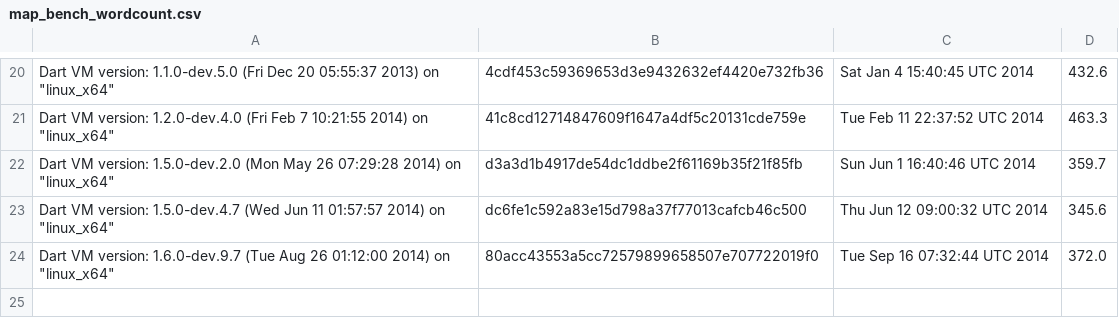
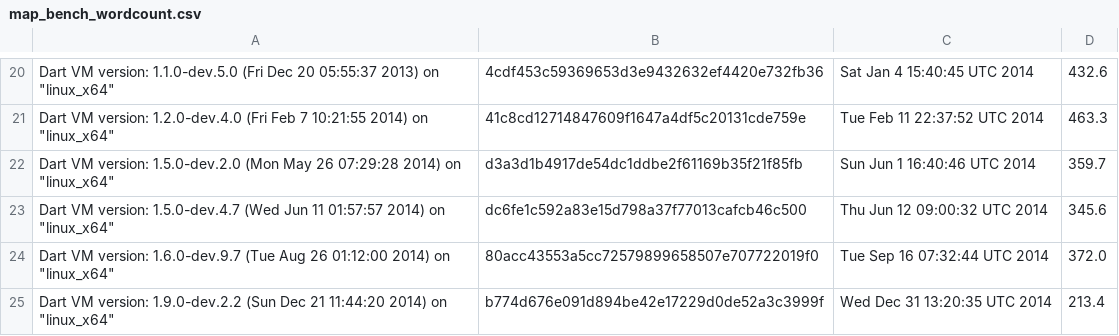
Before and after one commit to polux/persistent, a CSV file: benchmark/map_bench_wordcount.csv, drawn as a sheet; only a part is shown, gaps mark what is left out; the diff names each change by its address in the sheet, - before the commit and + after, or states it on an @@ line.

Commit message:
new measurement

```diff
--- a/benchmark/map_bench_wordcount.csv
+++ b/benchmark/map_bench_wordcount.csv
+row 25: Dart VM version: 1.9.0-dev.2.2 (Sun Dec 21 11:44:20 2014) on "linux_x64" | b774d676e091d894be42e17229d0de52a3c3999f | Wed Dec 31 13:20:35 UTC 2014 | 213.4
```
